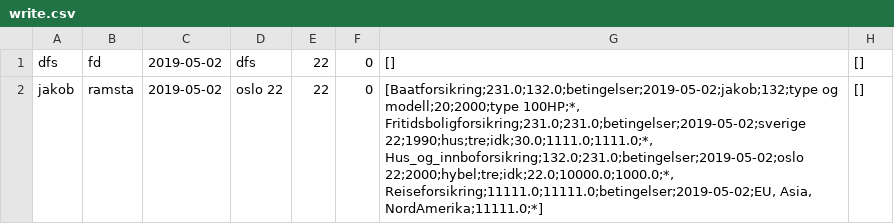
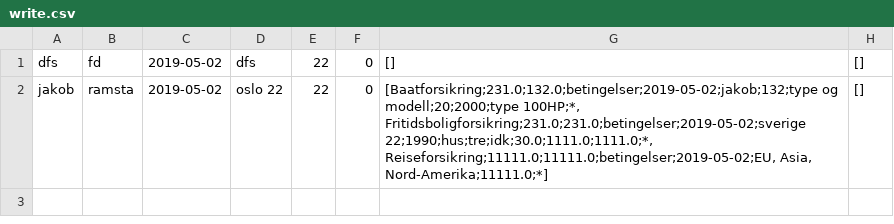
Before and after one commit to Asim-A/regsystem2019, a CSV file: write.csv, drawn as a sheet.

```diff
--- a/write.csv
+++ b/write.csv
@@ -1,2 +1,2 @@
 "dfs";"fd";"2019-05-02";"dfs";"22";"0";"[]";"[]"
-"jakob";"ramsta";"2019-05-02";"oslo 22";"22";"0";"[Baatforsikring;231.0;132.0;betingelser;2019-05-02;jakob;132;type og modell;20;2000;type 100HP;*, Fritidsboligforsikring;231.0;231.0;betingelser;2019-05-02;sverige 22;1990;hus;tre;idk;30.0;1111.0;1111.0;*, Hus_og_innboforsikring;132.0;231.0;betingelser;2019-05-02;oslo 22;2000;hybel;tre;idk;22.0;10000.0;1000.0;*, Reiseforsikring;11111.0;11111.0;betingelser;2019-05-02;EU, Asia, NordAmerika;11111.0;*]";"[]"
+"jakob";"ramsta";"2019-05-02";"oslo 22";"22";"0";"[Baatforsikring;231.0;132.0;betingelser;2019-05-02;jakob;132;type og modell;20;2000;type 100HP;*, Fritidsboligforsikring;231.0;231.0;betingelser;2019-05-02;sverige 22;1990;hus;tre;idk;30.0;1111.0;1111.0;*, Reiseforsikring;11111.0;11111.0;betingelser;2019-05-02;EU, Asia, Nord-Amerika;11111.0;*]";"[]"
```
Also changed, not shown: 5 other files.
